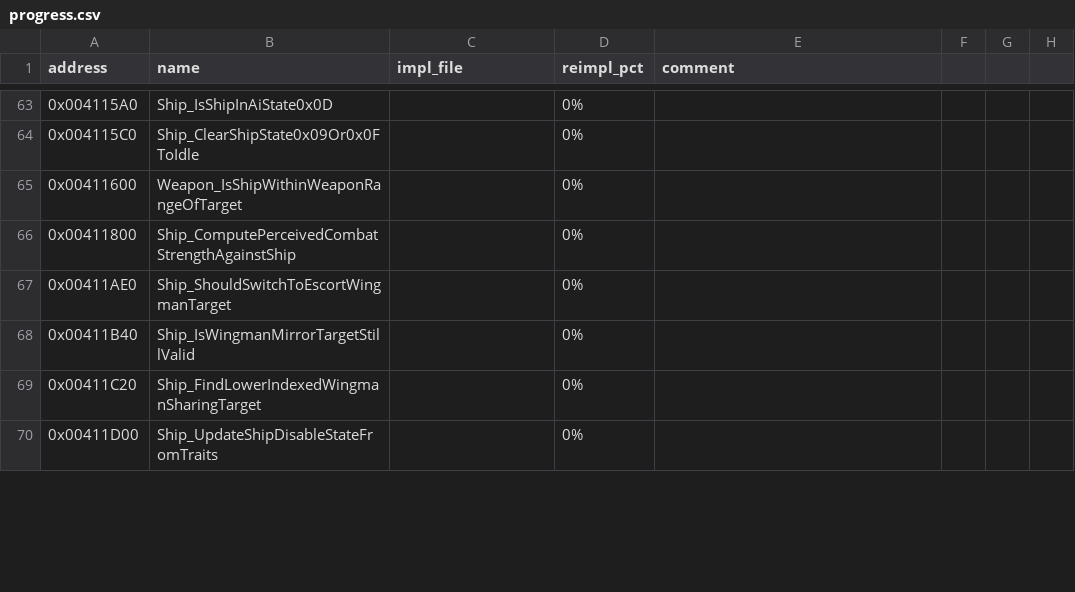
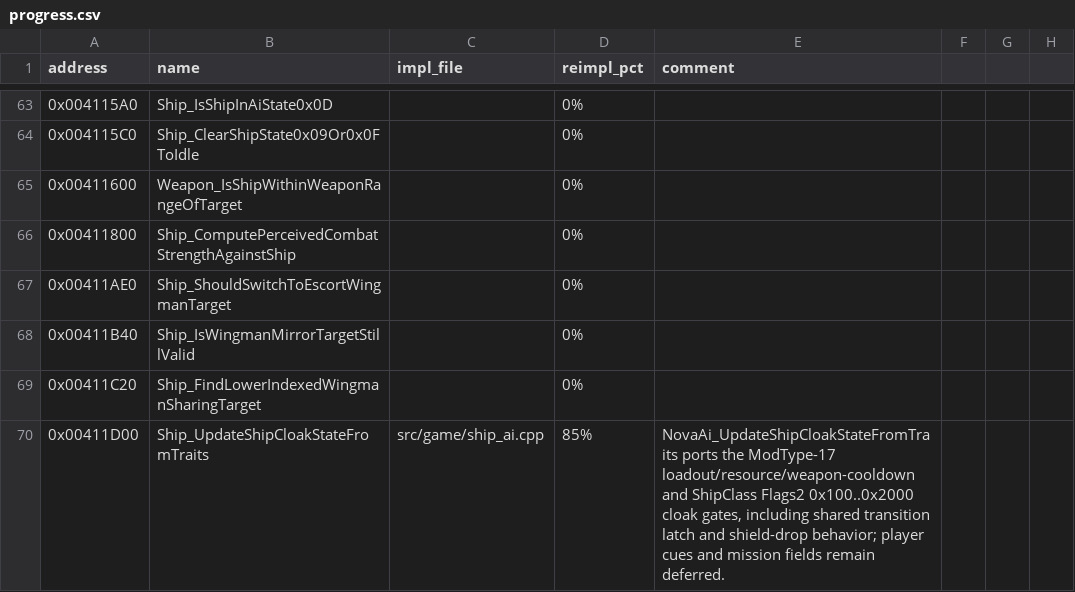
Before and after one commit to wraitii/evnova-decomp, a CSV file: progress.csv, drawn as a sheet; only a part is shown, gaps mark what is left out; the diff covers the shown part only; the diff names each change by its address in the sheet, - before the commit and + after, or states it on an @@ line.

Commit message:
Clarify cloak visibility state and metadata

```diff
--- a/progress.csv
+++ b/progress.csv
-B70 (name): Ship_UpdateShipDisableStateFromTraits
+B70 (name): Ship_UpdateShipCloakStateFromTraits
-C70 (impl_file): (empty)
+C70 (impl_file): src/game/ship_ai.cpp
-D70 (reimpl_pct): 0%
+D70 (reimpl_pct): 85%
-E70 (comment): (empty)
+E70 (comment): NovaAi_UpdateShipCloakStateFromTraits ports the ModType-17 loadout/resource/weapon-cooldown and ShipClass Flags2 0x100..0x2000 cloak gates, including shared transition latch and shield-drop behavior; player cues and mission fields remain deferred.
```
Also changed, not shown: 55 edited cells elsewhere in this file, 11 other files.
